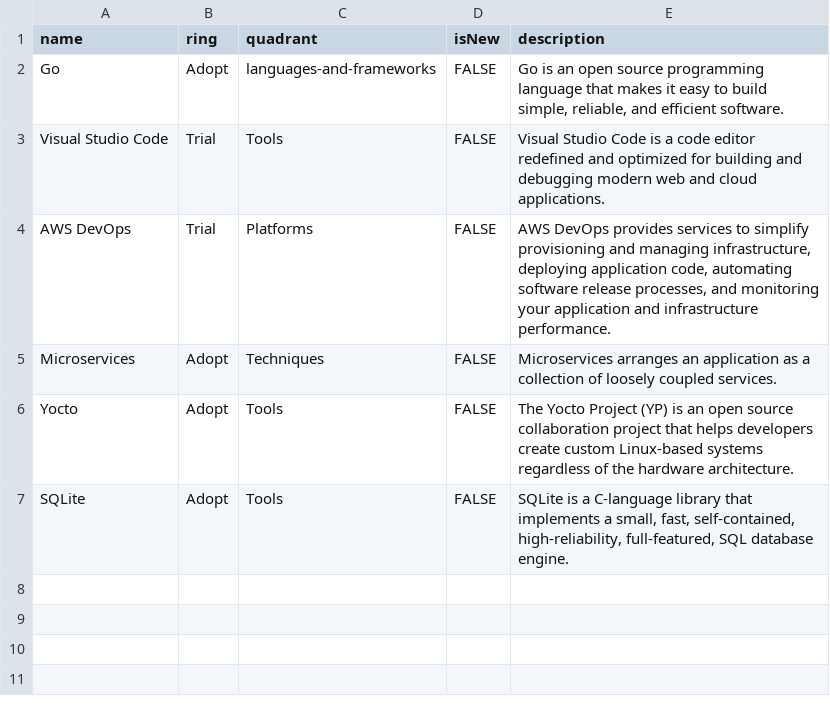
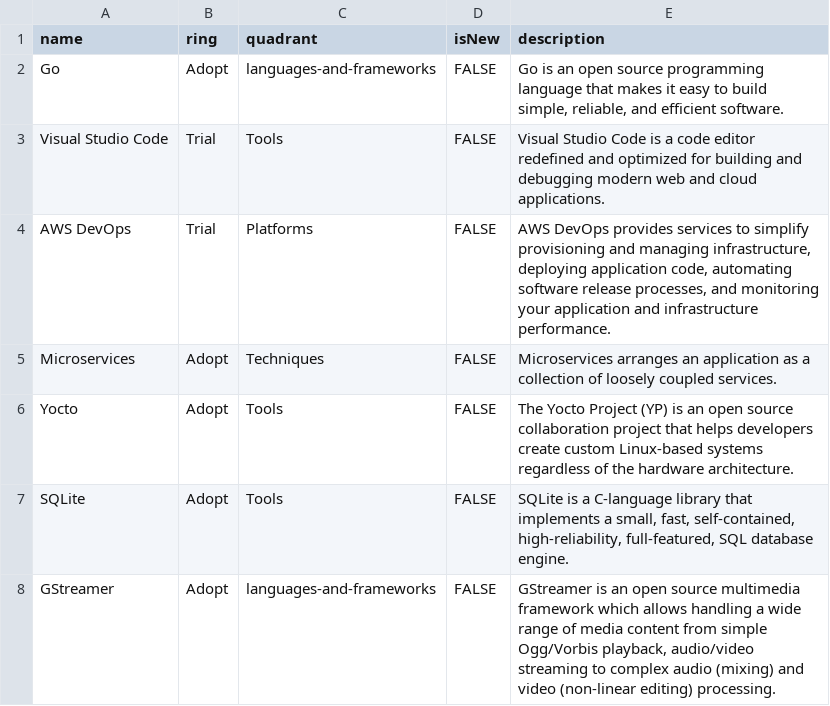
Before and after one commit to RealImage/techradar, a CSV file: Qube TechRadar.csv, drawn as a sheet.

Commit message:
Added GStreamer technology (#4)

```diff
--- a/Qube TechRadar.csv
+++ b/Qube TechRadar.csv
@@ -7 +7,2 @@ Yocto,Adopt,Tools,FALSE,"The Yocto Project (YP) is an open source collaboration
 SQLite,Adopt,Tools,FALSE,"SQLite is a C-language library that implements a small, fast, self-contained, high-reliability, full-featured, SQL database engine."
+GStreamer,Adopt,languages-and-frameworks,FALSE,"GStreamer is an open source multimedia framework which allows handling a wide range of media content from simple Ogg/Vorbis playback, audio/video streaming to complex audio (mixing) and video (non-linear editing) processing."
```
